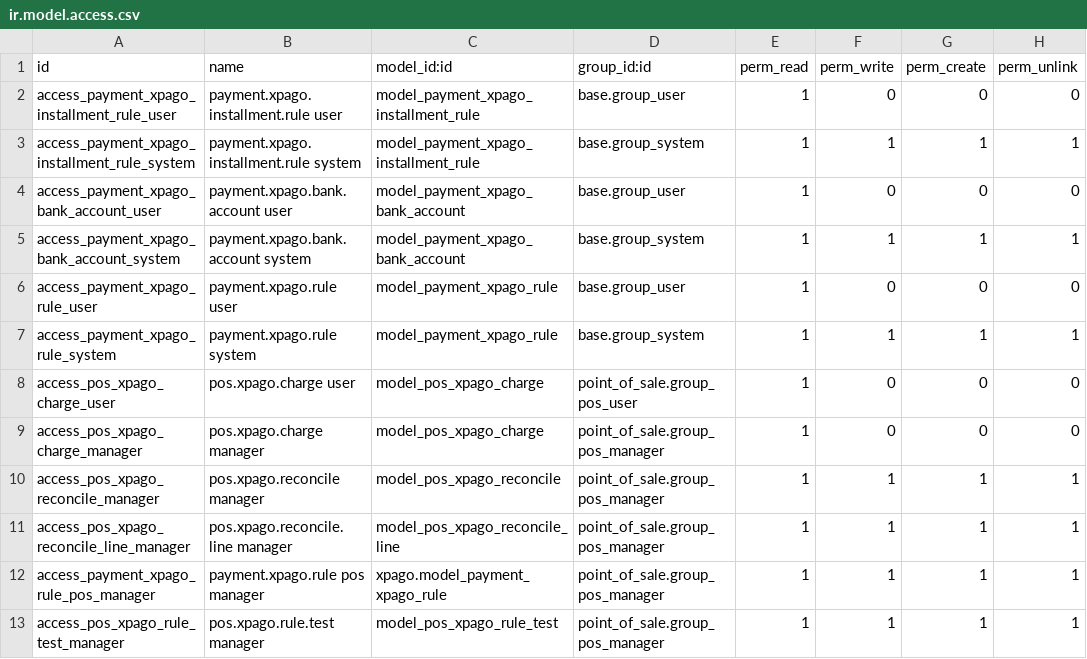
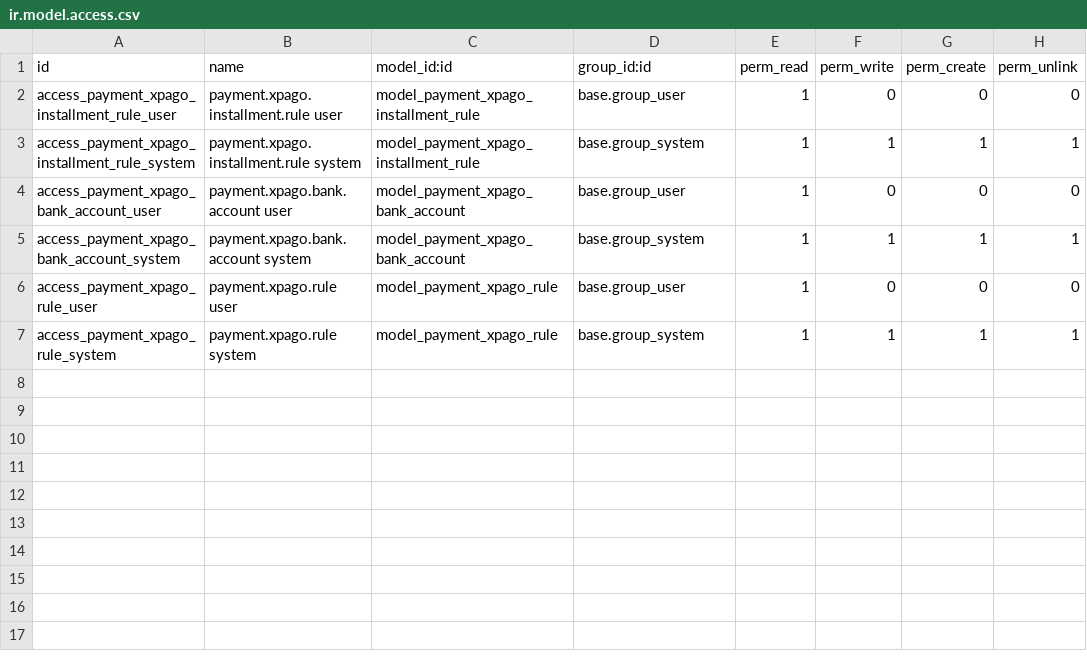
Before and after one commit to Cristofferson/xubax-odoo-apps, a CSV file: xpago/security/ir.model.access.csv, drawn as a sheet.

```diff
--- a/xpago/security/ir.model.access.csv
+++ b/xpago/security/ir.model.access.csv
@@ -7,7 +7 @@ access_payment_xpago_rule_user,payment.xpago.rule user,model_payment_xpago_rule,
 access_payment_xpago_rule_system,payment.xpago.rule system,model_payment_xpago_rule,base.group_system,1,1,1,1
-access_pos_xpago_charge_user,pos.xpago.charge user,model_pos_xpago_charge,point_of_sale.group_pos_user,1,0,0,0
-access_pos_xpago_charge_manager,pos.xpago.charge manager,model_pos_xpago_charge,point_of_sale.group_pos_manager,1,0,0,0
-access_pos_xpago_reconcile_manager,pos.xpago.reconcile manager,model_pos_xpago_reconcile,point_of_sale.group_pos_manager,1,1,1,1
-access_pos_xpago_reconcile_line_manager,pos.xpago.reconcile.line manager,model_pos_xpago_reconcile_line,point_of_sale.group_pos_manager,1,1,1,1
-access_payment_xpago_rule_pos_manager,payment.xpago.rule pos manager,xpago.model_payment_xpago_rule,point_of_sale.group_pos_manager,1,1,1,1
-access_pos_xpago_rule_test_manager,pos.xpago.rule.test manager,model_pos_xpago_rule_test,point_of_sale.group_pos_manager,1,1,1,1
```
Also changed, not shown: 54 other files.
